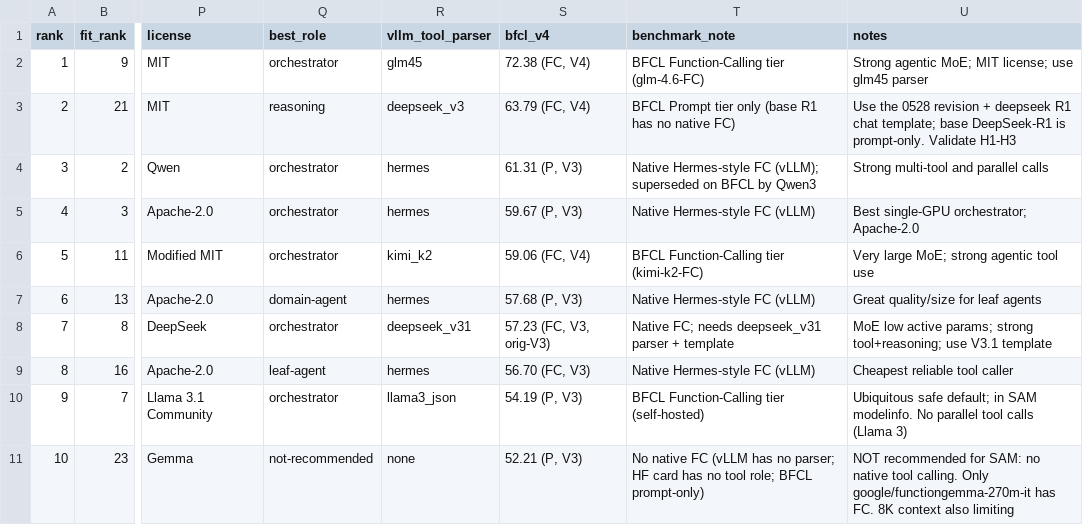
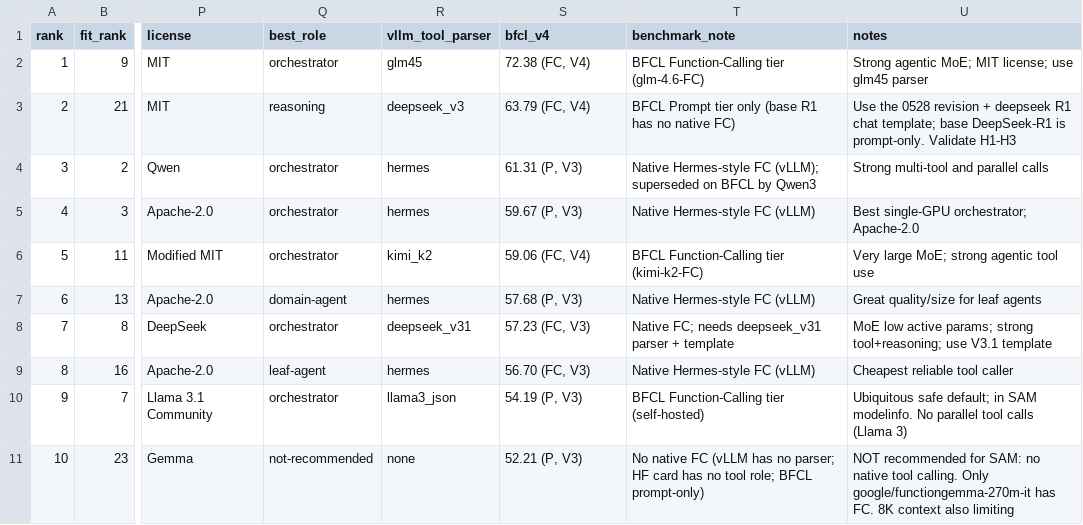
Before and after one commit to solacese/sam-open-weights-compatibility, a CSV file: models/index.csv, drawn as a sheet; only a part is shown, gaps mark what is left out; the diff names each change by its address in the sheet, - before the commit and + after, or states it on an @@ line.

Commit message:
Drop unsupported models from ranking; add best-pick-per-provider table
- Remove the three unsupported models (Gemma 2 27B, Phi-4, Yi-1.5) from the
  score-sorted benchmark listing in README; they fail SAM's first hard gate
  regardless of score. benchmarks.md keeps them in a separate excluded table
  since that doc's job is documenting why they fail.
- Add a best-SAM-fit-per-provider table to README (verdict-first, score
  tiebreak), noting Google/Microsoft/01.AI have no SAM-usable pick.
- Clean stray 'orig-V3' tag on the DeepSeek-V3.1 CSV score; regen card.

```diff
--- a/models/index.csv
+++ b/models/index.csv
-S8 (bfcl_v4): 57.23 (FC, V3, orig-V3)
+S8 (bfcl_v4): 57.23 (FC, V3)
```
Also changed, not shown: 3 other files.
